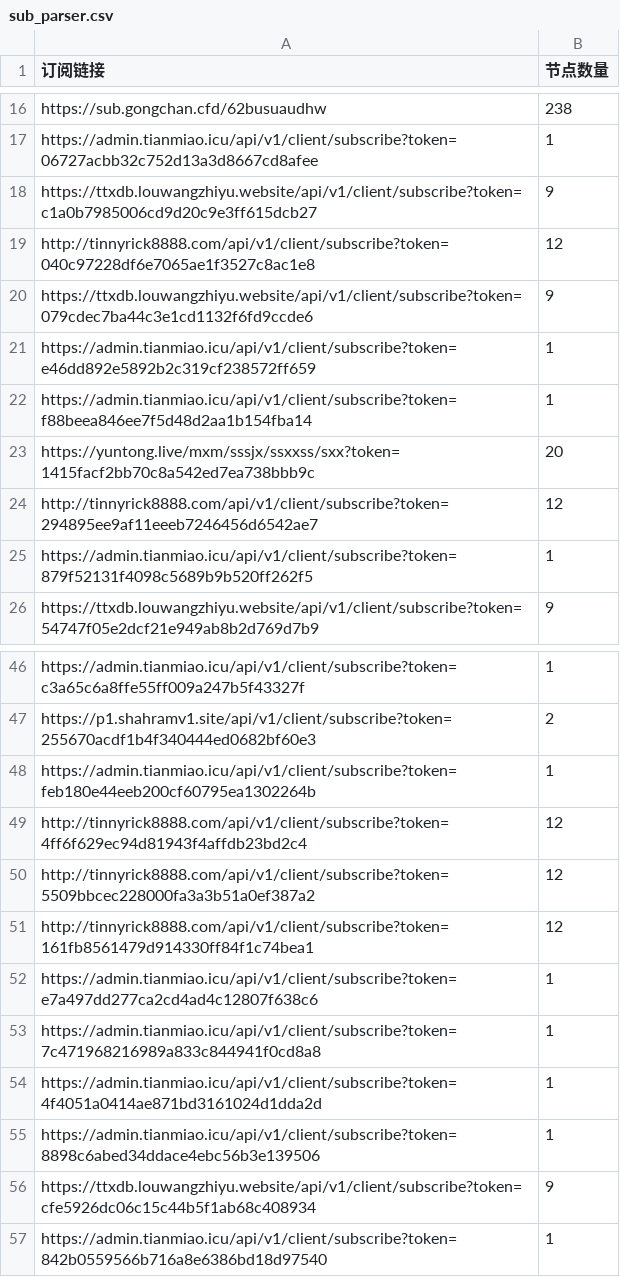
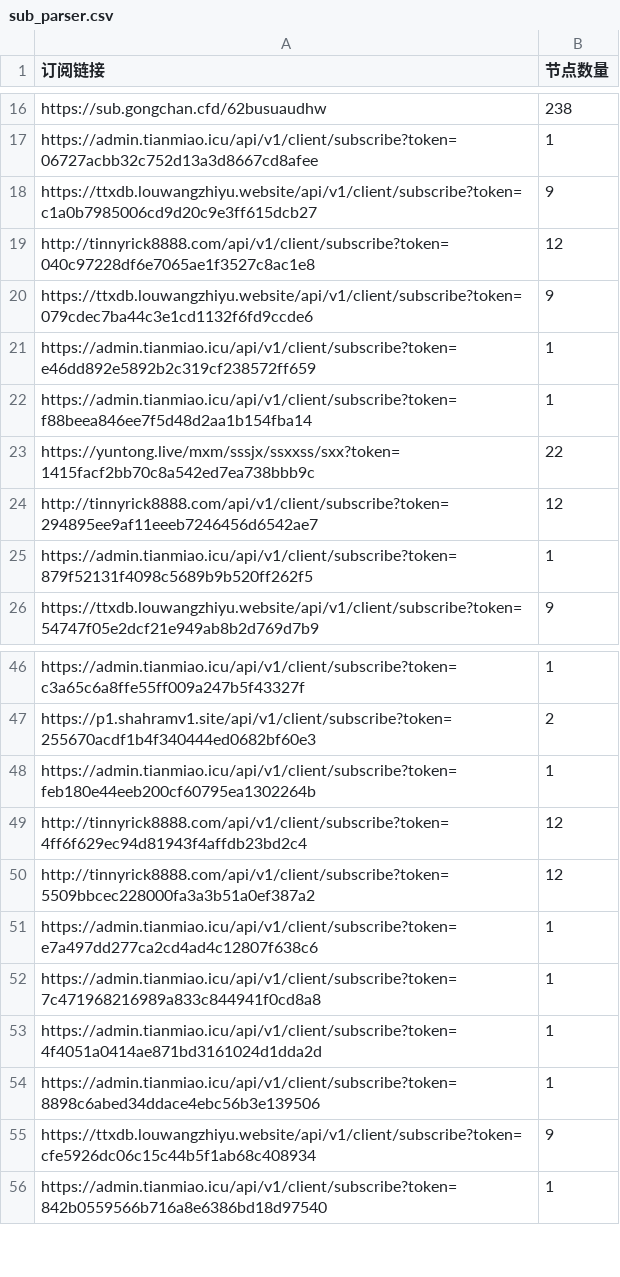
Before and after one commit to ipenwrt/Sub-Parser, a CSV file: sub_parser.csv, drawn as a sheet; only a part is shown, gaps mark what is left out.

```diff
--- a/sub_parser.csv
+++ b/sub_parser.csv
@@ -22,3 +22,3 @@ https://admin.tianmiao.icu/api/v1/client/subscribe?token=e46dd892e5892b2c319cf23
 https://admin.tianmiao.icu/api/v1/client/subscribe?token=f88beea846ee7f5d48d2aa1b154fba14,1
-https://yuntong.live/mxm/sssjx/ssxxss/sxx?token=1415facf2bb70c8a542ed7ea738bbb9c,20
+https://yuntong.live/mxm/sssjx/ssxxss/sxx?token=1415facf2bb70c8a542ed7ea738bbb9c,22
 http://tinnyrick8888.com/api/v1/client/subscribe?token=294895ee9af11eeeb7246456d6542ae7,12
@@ -50,3 +50,2 @@ http://tinnyrick8888.com/api/v1/client/subscribe?token=4ff6f629ec94d81943f4affdb
 http://tinnyrick8888.com/api/v1/client/subscribe?token=5509bbcec228000fa3a3b51a0ef387a2,12
-http://tinnyrick8888.com/api/v1/client/subscribe?token=161fb8561479d914330ff84f1c74bea1,12
 https://admin.tianmiao.icu/api/v1/client/subscribe?token=e7a497dd277ca2cd4ad4c12807f638c6,1
```
Also changed, not shown: 3 other files.
